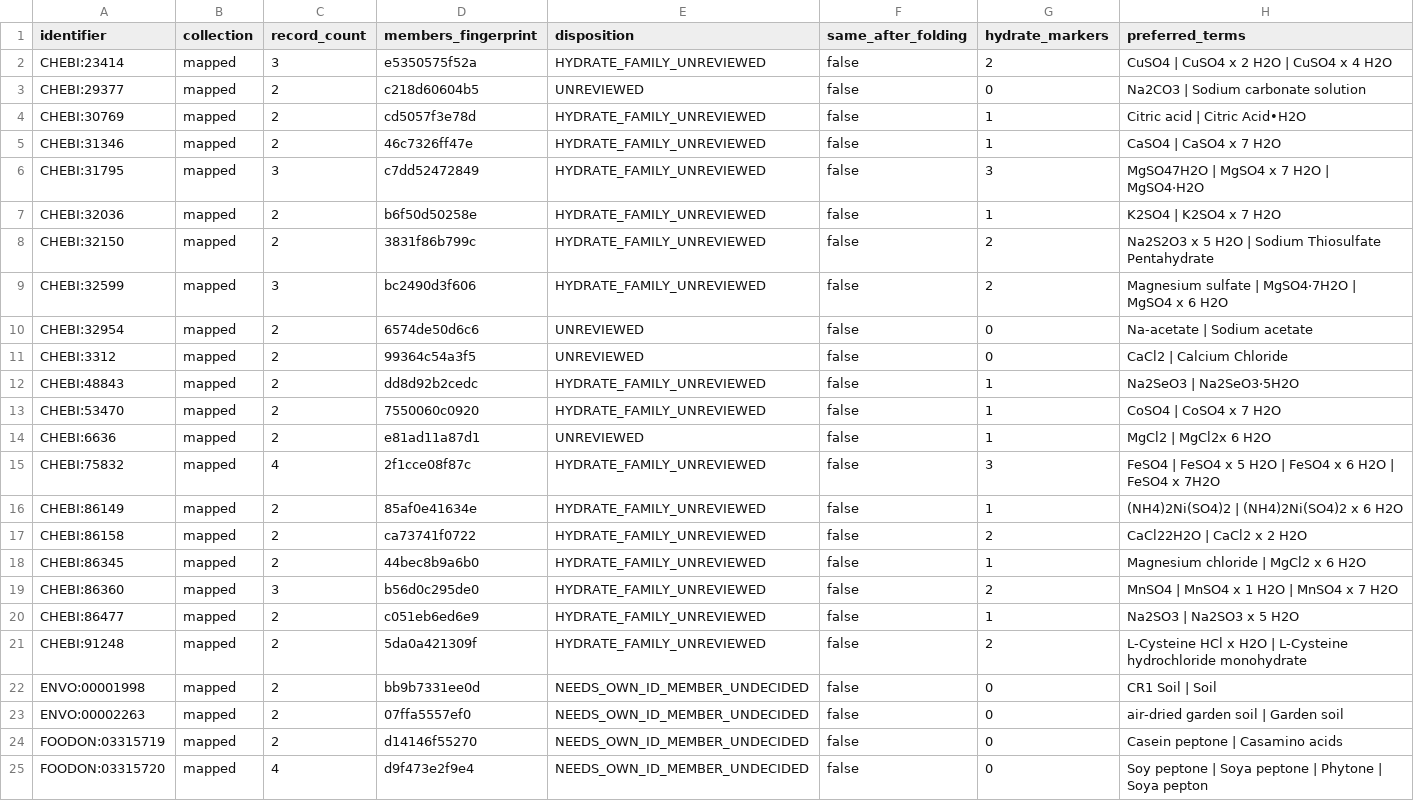
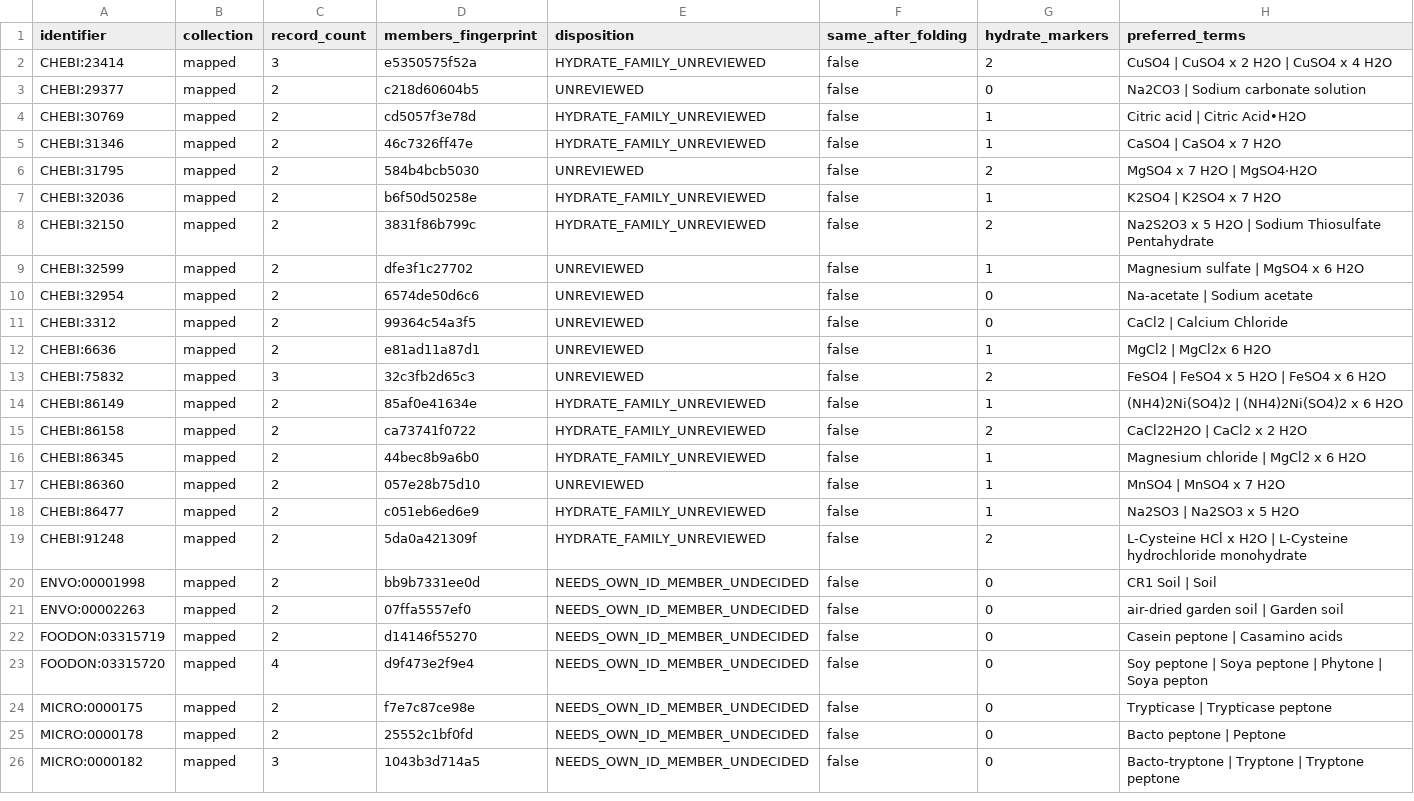
Before and after one commit to CultureBotAI/MediaIngredientMech, a TSV file: mappings/duplicate_identifier_baseline.tsv, drawn as a sheet; only a part is shown; the shorter side is filled out with more unchanged rows.

```diff
--- a/mappings/duplicate_identifier_baseline.tsv
+++ b/mappings/duplicate_identifier_baseline.tsv
@@ -5,12 +5,10 @@ CHEBI:30769	mapped	2	cd5057f3e78d	HYDRATE_FAMILY_UNREVIEWED	false	1	Citric acid
 CHEBI:31346	mapped	2	46c7326ff47e	HYDRATE_FAMILY_UNREVIEWED	false	1	CaSO4 | CaSO4 x 7 H2O
-CHEBI:31795	mapped	3	c7dd52472849	HYDRATE_FAMILY_UNREVIEWED	false	3	MgSO47H2O | MgSO4 x 7 H2O | MgSO4·H2O
+CHEBI:31795	mapped	2	584b4bcb5030	UNREVIEWED	false	2	MgSO4 x 7 H2O | MgSO4·H2O
 CHEBI:32036	mapped	2	b6f50d50258e	HYDRATE_FAMILY_UNREVIEWED	false	1	K2SO4 | K2SO4 x 7 H2O
 CHEBI:32150	mapped	2	3831f86b799c	HYDRATE_FAMILY_UNREVIEWED	false	2	Na2S2O3 x 5 H2O | Sodium Thiosulfate Pentahydrate
-CHEBI:32599	mapped	3	bc2490d3f606	HYDRATE_FAMILY_UNREVIEWED	false	2	Magnesium sulfate | MgSO4·7H2O | MgSO4 x 6 H2O
+CHEBI:32599	mapped	2	dfe3f1c27702	UNREVIEWED	false	1	Magnesium sulfate | MgSO4 x 6 H2O
 CHEBI:32954	mapped	2	6574de50d6c6	UNREVIEWED	false	0	Na-acetate | Sodium acetate
 CHEBI:3312	mapped	2	99364c54a3f5	UNREVIEWED	false	0	CaCl2 | Calcium Chloride
-CHEBI:48843	mapped	2	dd8d92b2cedc	HYDRATE_FAMILY_UNREVIEWED	false	1	Na2SeO3 | Na2SeO3·5H2O
-CHEBI:53470	mapped	2	7550060c0920	HYDRATE_FAMILY_UNREVIEWED	false	1	CoSO4 | CoSO4 x 7 H2O
 CHEBI:6636	mapped	2	e81ad11a87d1	UNREVIEWED	false	1	MgCl2 | MgCl2x 6 H2O
-CHEBI:75832	mapped	4	2f1cce08f87c	HYDRATE_FAMILY_UNREVIEWED	false	3	FeSO4 | FeSO4 x 5 H2O | FeSO4 x 6 H2O | FeSO4 x 7H2O
+CHEBI:75832	mapped	3	32c3fb2d65c3	UNREVIEWED	false	2	FeSO4 | FeSO4 x 5 H2O | FeSO4 x 6 H2O
 CHEBI:86149	mapped	2	85af0e41634e	HYDRATE_FAMILY_UNREVIEWED	false	1	(NH4)2Ni(SO4)2 | (NH4)2Ni(SO4)2 x 6 H2O
@@ -18,3 +16,3 @@ CHEBI:86158	mapped	2	ca73741f0722	HYDRATE_FAMILY_UNREVIEWED	false	2	CaCl22H2O |
 CHEBI:86345	mapped	2	44bec8b9a6b0	HYDRATE_FAMILY_UNREVIEWED	false	1	Magnesium chloride | MgCl2 x 6 H2O
-CHEBI:86360	mapped	3	b56d0c295de0	HYDRATE_FAMILY_UNREVIEWED	false	2	MnSO4 | MnSO4 x 1 H2O | MnSO4 x 7 H2O
+CHEBI:86360	mapped	2	057e28b75d10	UNREVIEWED	false	1	MnSO4 | MnSO4 x 7 H2O
 CHEBI:86477	mapped	2	c051eb6ed6e9	HYDRATE_FAMILY_UNREVIEWED	false	1	Na2SO3 | Na2SO3 x 5 H2O
```
Also changed, not shown: docs/data/all_ingredients.csv, docs/data/label_index.csv, 22 other files.
